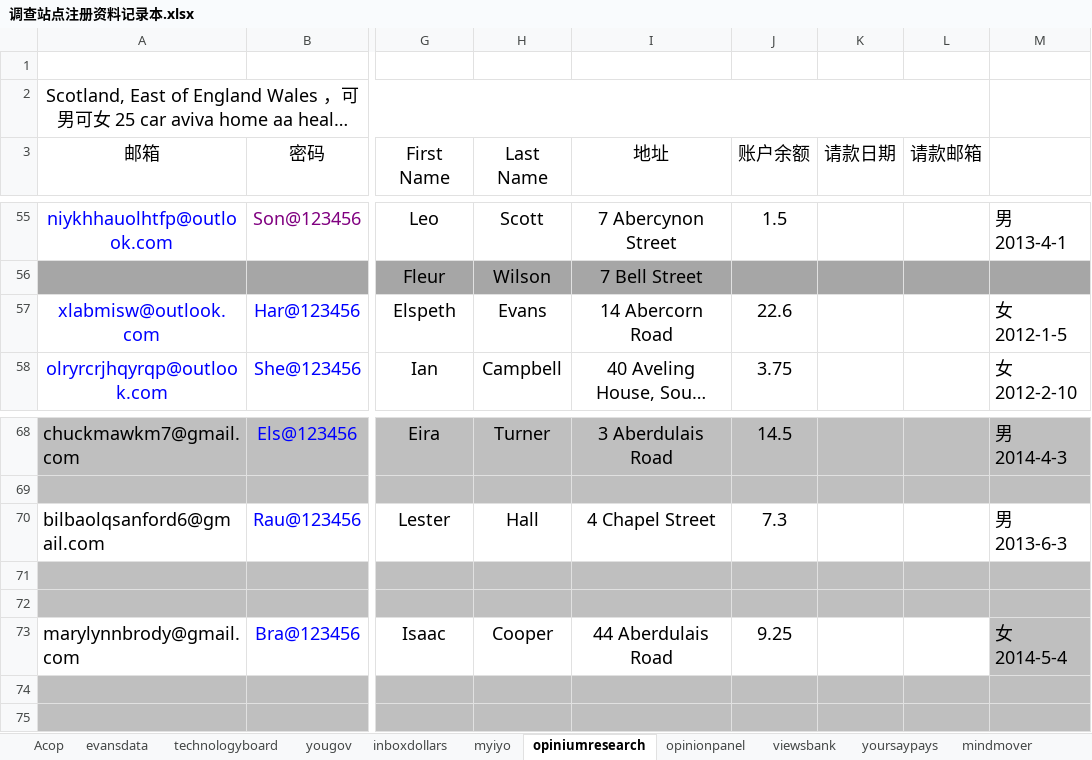
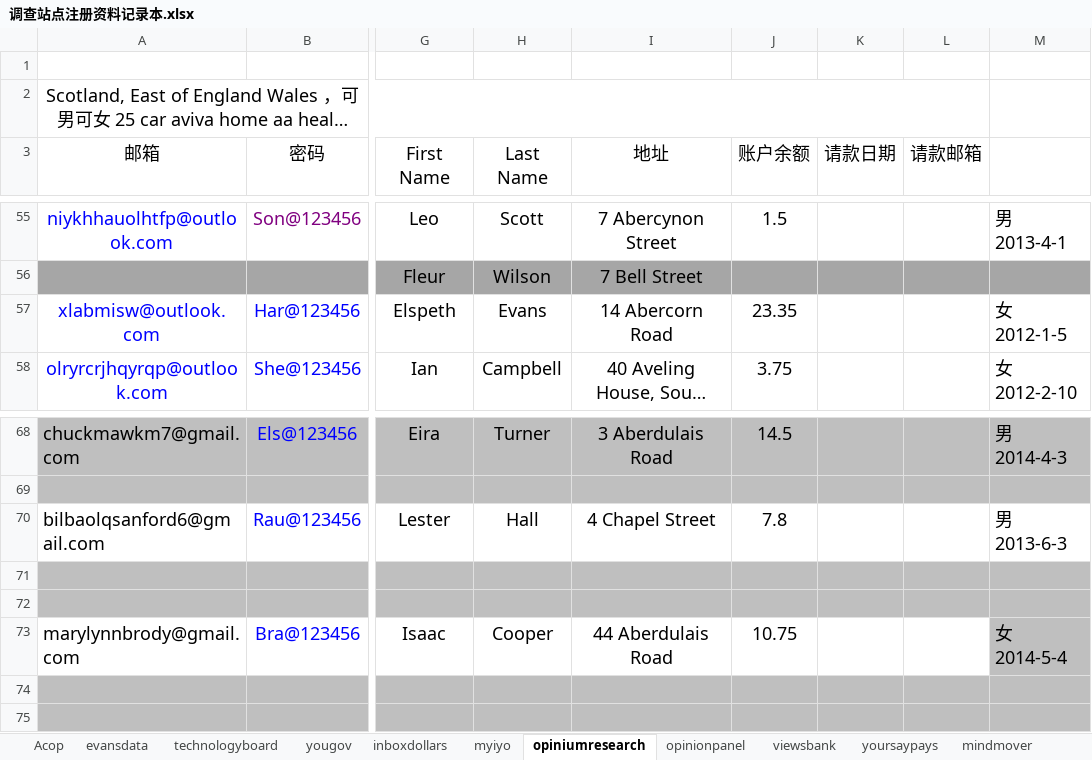
Before and after one commit to caotoudao/J, an Excel workbook: 调查站点注册资料记录本.xlsx, sheet opiniumresearch, drawn as a sheet; only a part is shown, gaps mark what is left out; long unchanged cells end in …; values as stored, in another font and other column widths than the file's, no borders; the diff names each change by its address in the sheet, - before the commit and + after, or states it on an @@ line.

```diff
--- a/调查站点注册资料记录本.xlsx (sheet opiniumresearch)
+++ b/调查站点注册资料记录本.xlsx (sheet opiniumresearch)
-J57 (账户余额): 22.6
+J57 (账户余额): 23.35
-J70 (账户余额): 7.3
+J70 (账户余额): 7.8
-J73 (账户余额): 9.25
+J73 (账户余额): 10.75
```
Also changed, not shown: 静态调查资料.xlsx, 11 other files.
